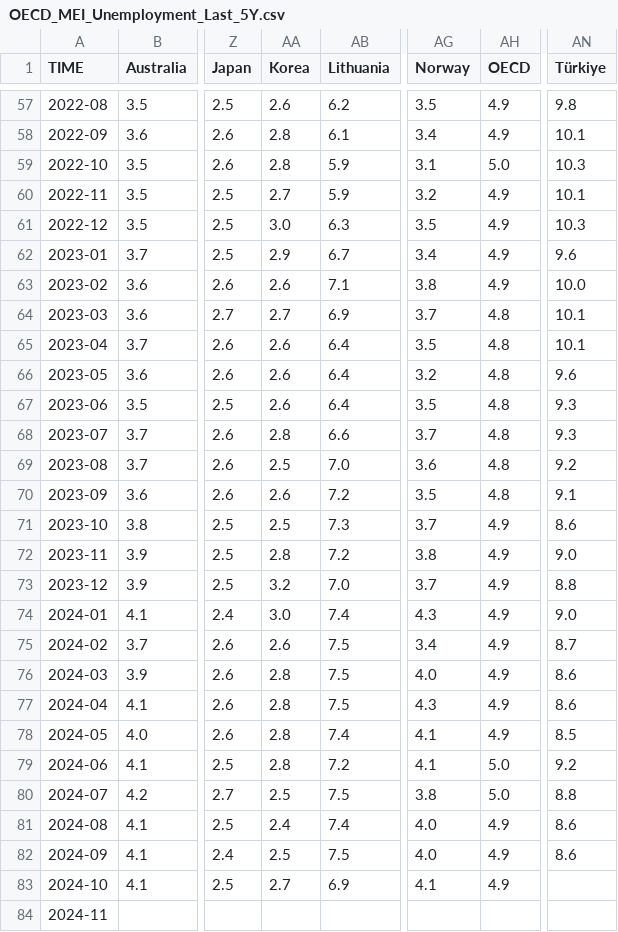
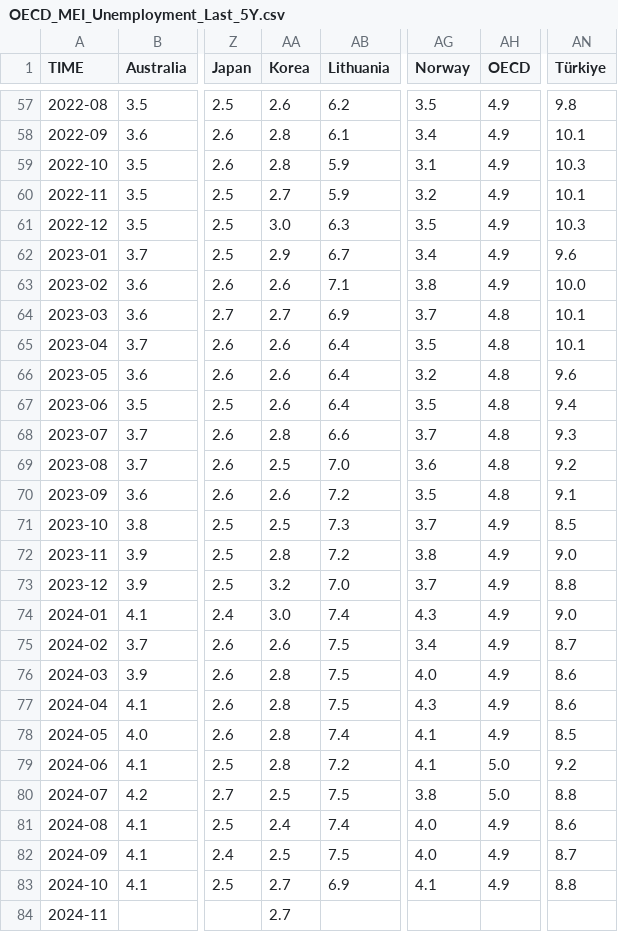
Before and after one commit to Qery-Data/Unemployment-OECD, a CSV file: data/OECD_MEI_Unemployment_Last_5Y.csv, drawn as a sheet; only a part is shown, gaps mark what is left out; the diff names each change by its address in the sheet, - before the commit and + after, or states it on an @@ line.

Commit message:
Latest data: 2024-12-16-09-09-10

```diff
--- a/data/OECD_MEI_Unemployment_Last_5Y.csv
+++ b/data/OECD_MEI_Unemployment_Last_5Y.csv
-AH59 (OECD): 5.0
+AH59 (OECD): 4.9
-AN67 (Türkiye): 9.3
+AN67 (Türkiye): 9.4
-AN71 (Türkiye): 8.6
+AN71 (Türkiye): 8.5
-AN82 (Türkiye): 8.6
+AN82 (Türkiye): 8.7
-AN83 (Türkiye): (empty)
+AN83 (Türkiye): 8.8
-AA84 (Korea): (empty)
+AA84 (Korea): 2.7
```
Also changed, not shown: data/OECD_MEI_Unemployment_Last_12M.csv, data/OECD_MEI_Unemployment_Lastest_Value.csv.
